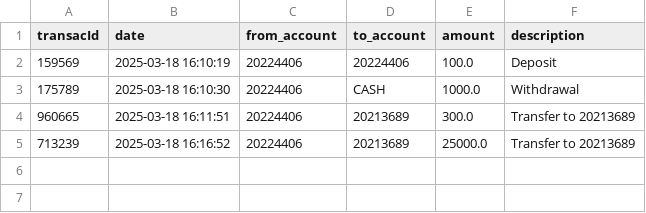
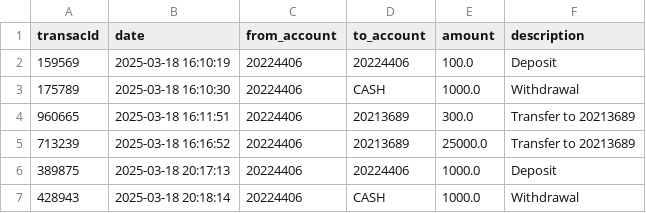
Before and after one commit to INB-Nathan/PYTHON-FINALS, a CSV file: Tam-Bank/userinfo/transactions.csv, drawn as a sheet; the diff names each change by its address in the sheet, - before the commit and + after, or states it on an @@ line.

Commit message:
added close account on user gui

```diff
--- a/Tam-Bank/userinfo/transactions.csv
+++ b/Tam-Bank/userinfo/transactions.csv
+row 6: 389875 | 2025-03-18 20:17:13 | 20224406 | 20224406 | 1000.0 | Deposit
+row 7: 428943 | 2025-03-18 20:18:14 | 20224406 | CASH | 1000.0 | Withdrawal
```
Also changed, not shown: Tam-Bank/userinfo/accounts.csv, 2 other files.
